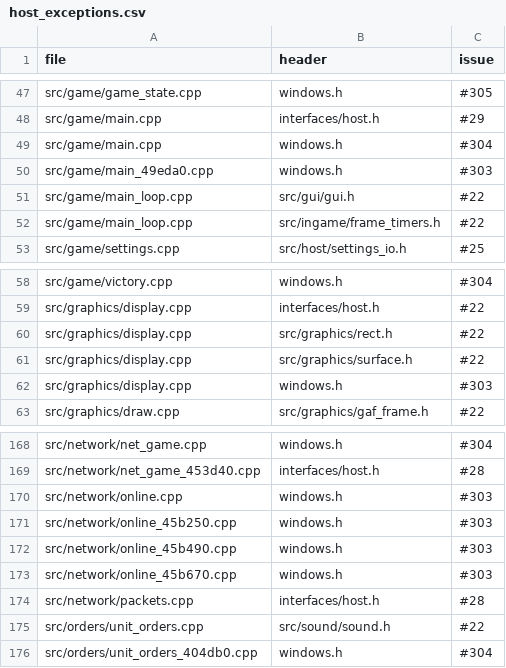
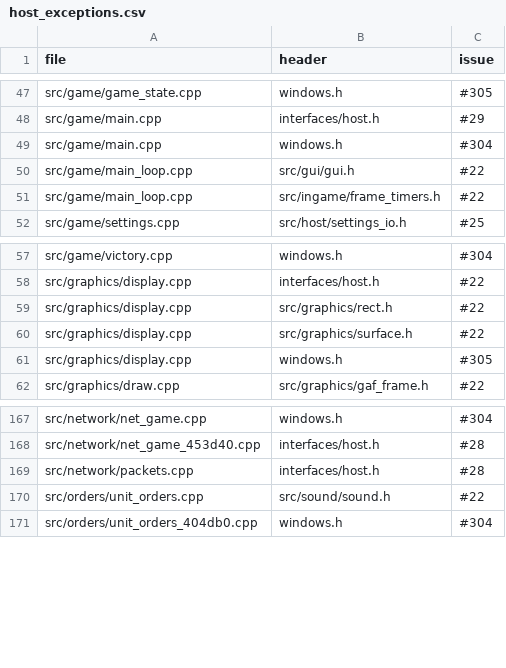
Before and after one commit to Thaldren-Archive-Forks/byte-tactics-moddable, a CSV file: data/host_exceptions.csv, drawn as a sheet; only a part is shown, gaps mark what is left out.

```diff
--- a/data/host_exceptions.csv
+++ b/data/host_exceptions.csv
@@ -49,3 +49,2 @@ src/game/main.cpp,interfaces/host.h,#29
 src/game/main.cpp,windows.h,#304
-src/game/main_49eda0.cpp,windows.h,#303
 src/game/main_loop.cpp,src/gui/gui.h,#22
@@ -61,3 +60,3 @@ src/graphics/display.cpp,src/graphics/rect.h,#22
 src/graphics/display.cpp,src/graphics/surface.h,#22
-src/graphics/display.cpp,windows.h,#303
+src/graphics/display.cpp,windows.h,#305
 src/graphics/draw.cpp,src/graphics/gaf_frame.h,#22
@@ -169,6 +168,2 @@ src/network/net_game.cpp,windows.h,#304
 src/network/net_game_453d40.cpp,interfaces/host.h,#28
-src/network/online.cpp,windows.h,#303
-src/network/online_45b250.cpp,windows.h,#303
-src/network/online_45b490.cpp,windows.h,#303
-src/network/online_45b670.cpp,windows.h,#303
 src/network/packets.cpp,interfaces/host.h,#28
```
Also changed, not shown: 4 other files.
